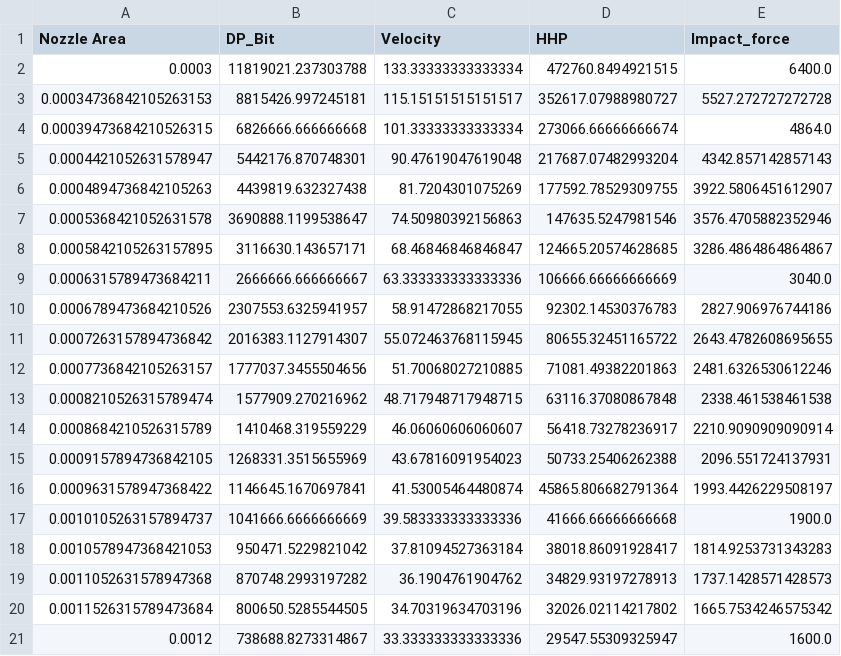
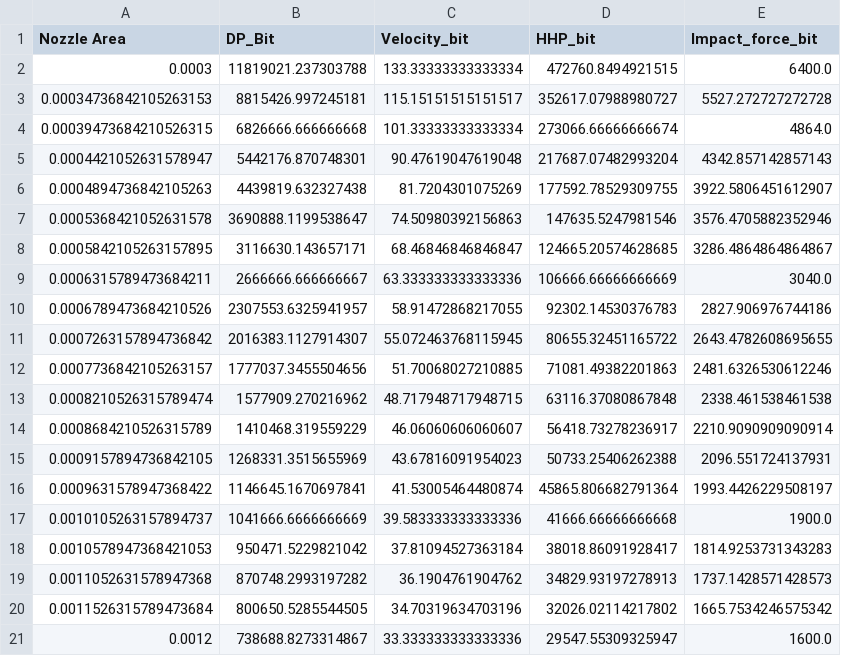
Before and after one commit to Bobi3828/drilling-analytics-engine, a CSV file: week_04_full_system/results/bit_optimization.csv, drawn as a sheet.

Commit message:
Week 4 Day 4: Bit nozzle optimization and hydraulic horsepower analysis

```diff
--- a/week_04_full_system/results/bit_optimization.csv
+++ b/week_04_full_system/results/bit_optimization.csv
@@ -1,2 +1,2 @@
-Nozzle Area,DP_Bit,Velocity,HHP,Impact_force
+Nozzle Area,DP_Bit,Velocity_bit,HHP_bit,Impact_force_bit
 0.0003,11819021.237303788,133.33333333333334,472760.8494921515,6400.0
```
Also changed, not shown: 2 other files.
